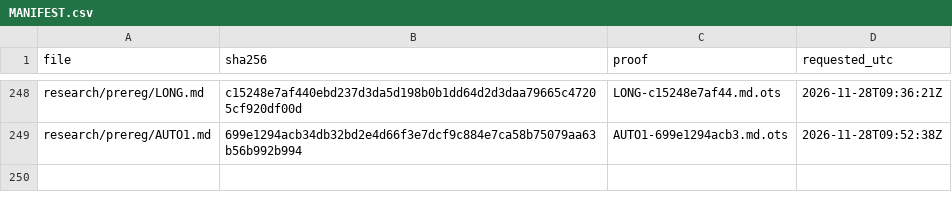
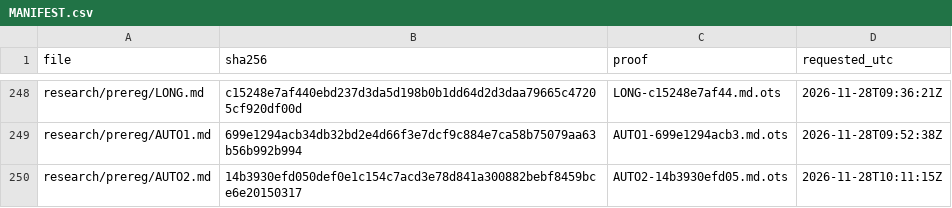
Before and after one commit to amit8f/edge-lab-public, a CSV file: timestamps/MANIFEST.csv, drawn as a sheet; only a part is shown, gaps mark what is left out; the diff names each change by its address in the sheet, - before the commit and + after, or states it on an @@ line.

```diff
--- a/timestamps/MANIFEST.csv
+++ b/timestamps/MANIFEST.csv
+row 250: research/prereg/AUTO2.md | 14b3930efd050def0e1c154c7acd3e78d841a300882bebf8459bce6e20150317 | AUTO2-14b3930efd05.md.ots | 2026-11-28T10:11:15Z
```
Also changed, not shown: 1 other file.
